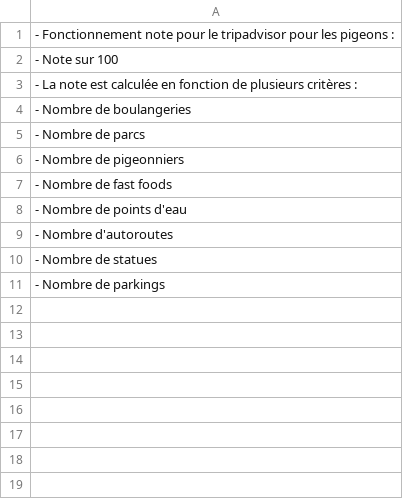
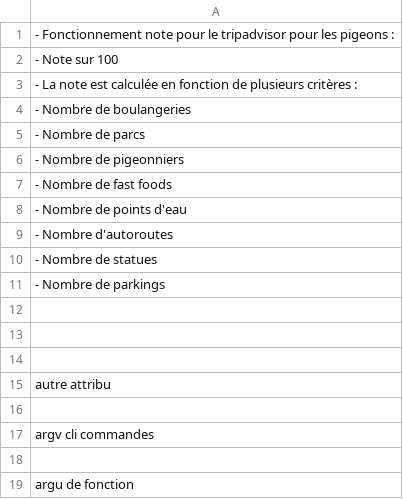
Before and after one commit to Molotov-141/SAE15, a CSV file: classement.csv, drawn as a sheet.

```diff
--- a/classement.csv
+++ b/classement.csv
@@ -11 +11,9 @@
         - Nombre de parkings
+
+
+
+        autre attribu
+
+        argv cli commandes
+
+        argu de fonction
```
Also changed, not shown: 5 other files.
